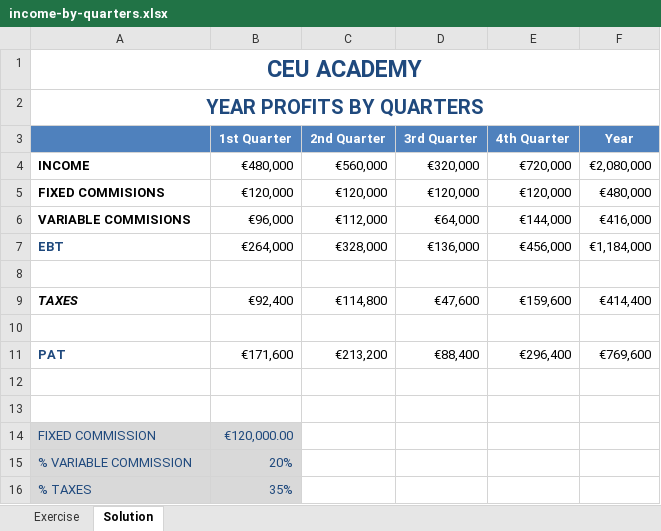
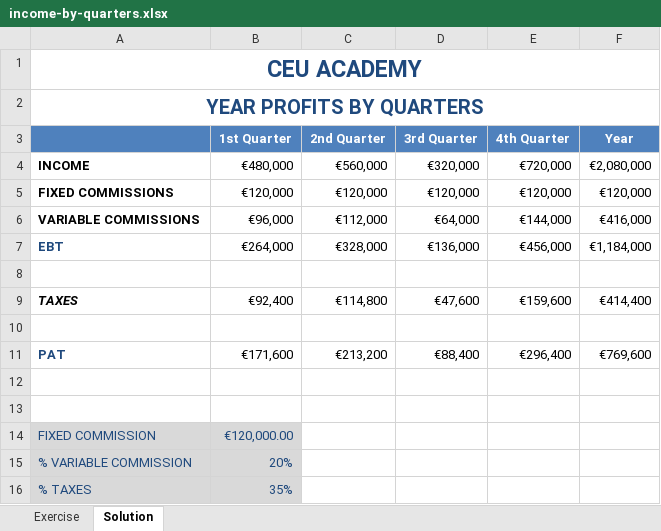
Before and after one commit to asalber/excel-exercises, an Excel workbook: formulas/income-by-quarters.xlsx, sheet Solution, drawn as a sheet; values as stored, in another font and other column widths than the file's, no borders; charts and pictures not drawn; the diff names each change by its address in the sheet, - before the commit and + after, or states it on an @@ line.

```diff
--- a/formulas/income-by-quarters.xlsx (sheet Solution)
+++ b/formulas/income-by-quarters.xlsx (sheet Solution)
-A5: FIXED COMMISIONS
+A5: FIXED COMMISSIONS
-F5 (Year): €480,000
+F5 (Year): €120,000
-A6: VARIABLE COMMISIONS
+A6: VARIABLE COMMISSIONS
```
Also changed, not shown: sheet Exercise, formulas that keep their value, charts or pictures, formulas/salary-sellers.xlsx, formulas/sales-forecast.xlsx, 35 other files.
